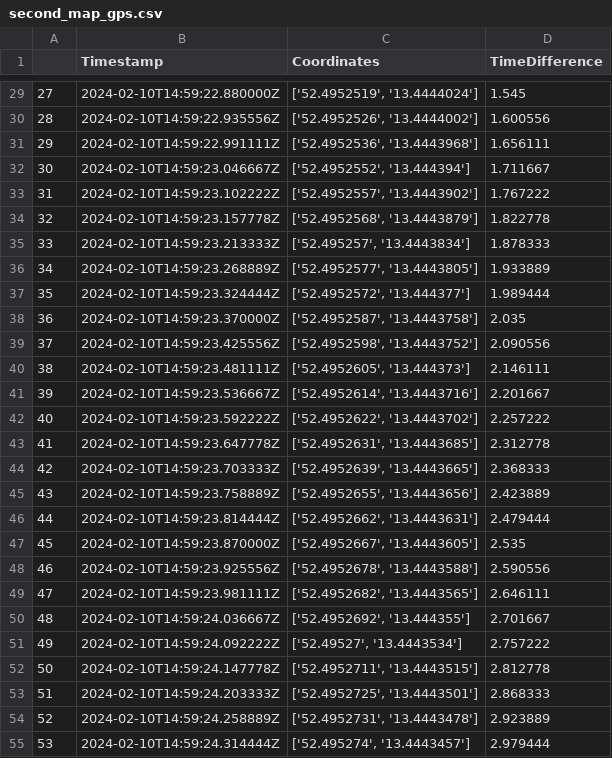
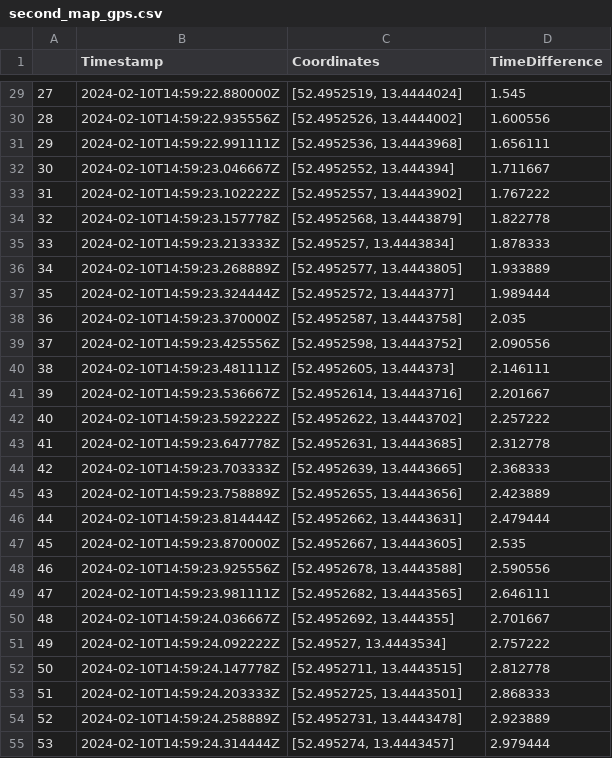
Before and after one commit to josedlhm/uvas, a CSV file: files/second_map_gps.csv, drawn as a sheet; only a part is shown, gaps mark what is left out; the diff covers the shown part only.

```diff
--- a/files/second_map_gps.csv
+++ b/files/second_map_gps.csv
@@ -29,27 +29,27 @@
-27,2024-02-10T14:59:22.880000Z,"['52.4952519', '13.4444024']",1.545
-28,2024-02-10T14:59:22.935556Z,"['52.4952526', '13.4444002']",1.600556
-29,2024-02-10T14:59:22.991111Z,"['52.4952536', '13.4443968']",1.656111
-30,2024-02-10T14:59:23.046667Z,"['52.4952552', '13.444394']",1.711667
-31,2024-02-10T14:59:23.102222Z,"['52.4952557', '13.4443902']",1.767222
-32,2024-02-10T14:59:23.157778Z,"['52.4952568', '13.4443879']",1.822778
-33,2024-02-10T14:59:23.213333Z,"['52.495257', '13.4443834']",1.878333
-34,2024-02-10T14:59:23.268889Z,"['52.4952577', '13.4443805']",1.933889
-35,2024-02-10T14:59:23.324444Z,"['52.4952572', '13.444377']",1.989444
-36,2024-02-10T14:59:23.370000Z,"['52.4952587', '13.4443758']",2.035
-37,2024-02-10T14:59:23.425556Z,"['52.4952598', '13.4443752']",2.090556
-38,2024-02-10T14:59:23.481111Z,"['52.4952605', '13.444373']",2.146111
-39,2024-02-10T14:59:23.536667Z,"['52.4952614', '13.4443716']",2.201667
-40,2024-02-10T14:59:23.592222Z,"['52.4952622', '13.4443702']",2.257222
-41,2024-02-10T14:59:23.647778Z,"['52.4952631', '13.4443685']",2.312778
-42,2024-02-10T14:59:23.703333Z,"['52.4952639', '13.4443665']",2.368333
-43,2024-02-10T14:59:23.758889Z,"['52.4952655', '13.4443656']",2.423889
-44,2024-02-10T14:59:23.814444Z,"['52.4952662', '13.4443631']",2.479444
-45,2024-02-10T14:59:23.870000Z,"['52.4952667', '13.4443605']",2.535
-46,2024-02-10T14:59:23.925556Z,"['52.4952678', '13.4443588']",2.590556
-47,2024-02-10T14:59:23.981111Z,"['52.4952682', '13.4443565']",2.646111
-48,2024-02-10T14:59:24.036667Z,"['52.4952692', '13.444355']",2.701667
-49,2024-02-10T14:59:24.092222Z,"['52.49527', '13.4443534']",2.757222
-50,2024-02-10T14:59:24.147778Z,"['52.4952711', '13.4443515']",2.812778
-51,2024-02-10T14:59:24.203333Z,"['52.4952725', '13.4443501']",2.868333
-52,2024-02-10T14:59:24.258889Z,"['52.4952731', '13.4443478']",2.923889
-53,2024-02-10T14:59:24.314444Z,"['52.495274', '13.4443457']",2.979444
+27,2024-02-10T14:59:22.880000Z,"[52.4952519, 13.4444024]",1.545
+28,2024-02-10T14:59:22.935556Z,"[52.4952526, 13.4444002]",1.600556
+29,2024-02-10T14:59:22.991111Z,"[52.4952536, 13.4443968]",1.656111
+30,2024-02-10T14:59:23.046667Z,"[52.4952552, 13.444394]",1.711667
+31,2024-02-10T14:59:23.102222Z,"[52.4952557, 13.4443902]",1.767222
+32,2024-02-10T14:59:23.157778Z,"[52.4952568, 13.4443879]",1.822778
+33,2024-02-10T14:59:23.213333Z,"[52.495257, 13.4443834]",1.878333
+34,2024-02-10T14:59:23.268889Z,"[52.4952577, 13.4443805]",1.933889
+35,2024-02-10T14:59:23.324444Z,"[52.4952572, 13.444377]",1.989444
+36,2024-02-10T14:59:23.370000Z,"[52.4952587, 13.4443758]",2.035
+37,2024-02-10T14:59:23.425556Z,"[52.4952598, 13.4443752]",2.090556
+38,2024-02-10T14:59:23.481111Z,"[52.4952605, 13.444373]",2.146111
+39,2024-02-10T14:59:23.536667Z,"[52.4952614, 13.4443716]",2.201667
+40,2024-02-10T14:59:23.592222Z,"[52.4952622, 13.4443702]",2.257222
+41,2024-02-10T14:59:23.647778Z,"[52.4952631, 13.4443685]",2.312778
+42,2024-02-10T14:59:23.703333Z,"[52.4952639, 13.4443665]",2.368333
+43,2024-02-10T14:59:23.758889Z,"[52.4952655, 13.4443656]",2.423889
+44,2024-02-10T14:59:23.814444Z,"[52.4952662, 13.4443631]",2.479444
+45,2024-02-10T14:59:23.870000Z,"[52.4952667, 13.4443605]",2.535
+46,2024-02-10T14:59:23.925556Z,"[52.4952678, 13.4443588]",2.590556
+47,2024-02-10T14:59:23.981111Z,"[52.4952682, 13.4443565]",2.646111
+48,2024-02-10T14:59:24.036667Z,"[52.4952692, 13.444355]",2.701667
+49,2024-02-10T14:59:24.092222Z,"[52.49527, 13.4443534]",2.757222
+50,2024-02-10T14:59:24.147778Z,"[52.4952711, 13.4443515]",2.812778
+51,2024-02-10T14:59:24.203333Z,"[52.4952725, 13.4443501]",2.868333
+52,2024-02-10T14:59:24.258889Z,"[52.4952731, 13.4443478]",2.923889
+53,2024-02-10T14:59:24.314444Z,"[52.495274, 13.4443457]",2.979444
```
Also changed, not shown: 173 edited cells elsewhere in this file, files/old_output.csv, files/sample_output.csv, 10 other files.
